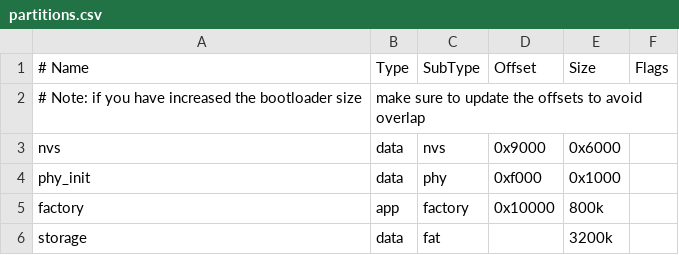
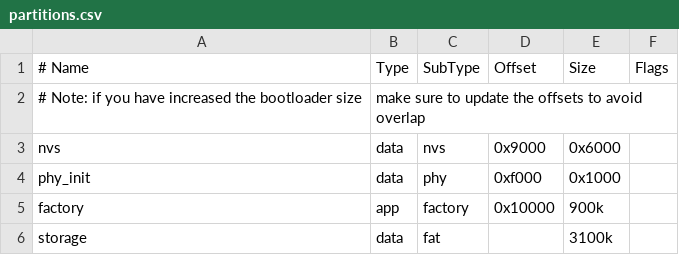
Before and after one commit to arhico/POLO_TRAINER, a CSV file: partitions.csv, drawn as a sheet.

```diff
--- a/partitions.csv
+++ b/partitions.csv
@@ -4,3 +4,3 @@ nvs,      data, nvs,     0x9000,  0x6000,
 phy_init, data, phy,     0xf000,  0x1000,
-factory,  app,  factory, 0x10000, 800k,
-storage,  data, fat,     ,        3200k,
+factory,  app,  factory, 0x10000, 900k,
+storage,  data, fat,     ,        3100k,
```
Also changed, not shown: 2 other files.
